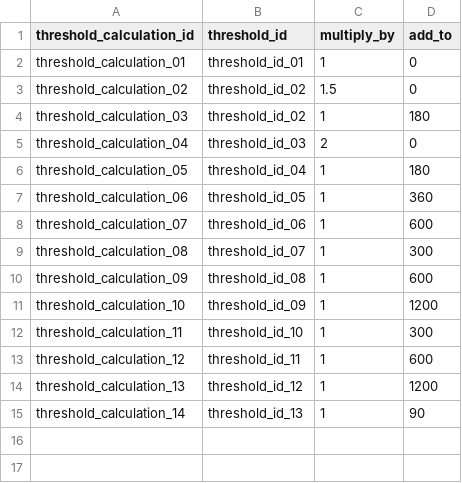
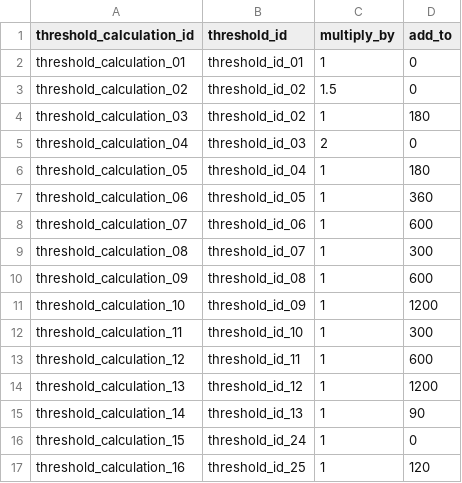
Before and after one commit to ibi-group/transit-performance, a CSV file: ConfigUpdate/Sample Config Files/config_threshold_calculation.csv, drawn as a sheet.

```diff
--- a/ConfigUpdate/Sample Config Files/config_threshold_calculation.csv
+++ b/ConfigUpdate/Sample Config Files/config_threshold_calculation.csv
@@ -15 +15,3 @@ threshold_calculation_13,threshold_id_12,1,1200
 threshold_calculation_14,threshold_id_13,1,90
+threshold_calculation_15,threshold_id_24,1,0
+threshold_calculation_16,threshold_id_25,1,120
```
Also changed, not shown: ConfigUpdate/Sample Config Files/config_mode_threshold.csv, ConfigUpdate/Sample Config Files/config_threshold.csv.
